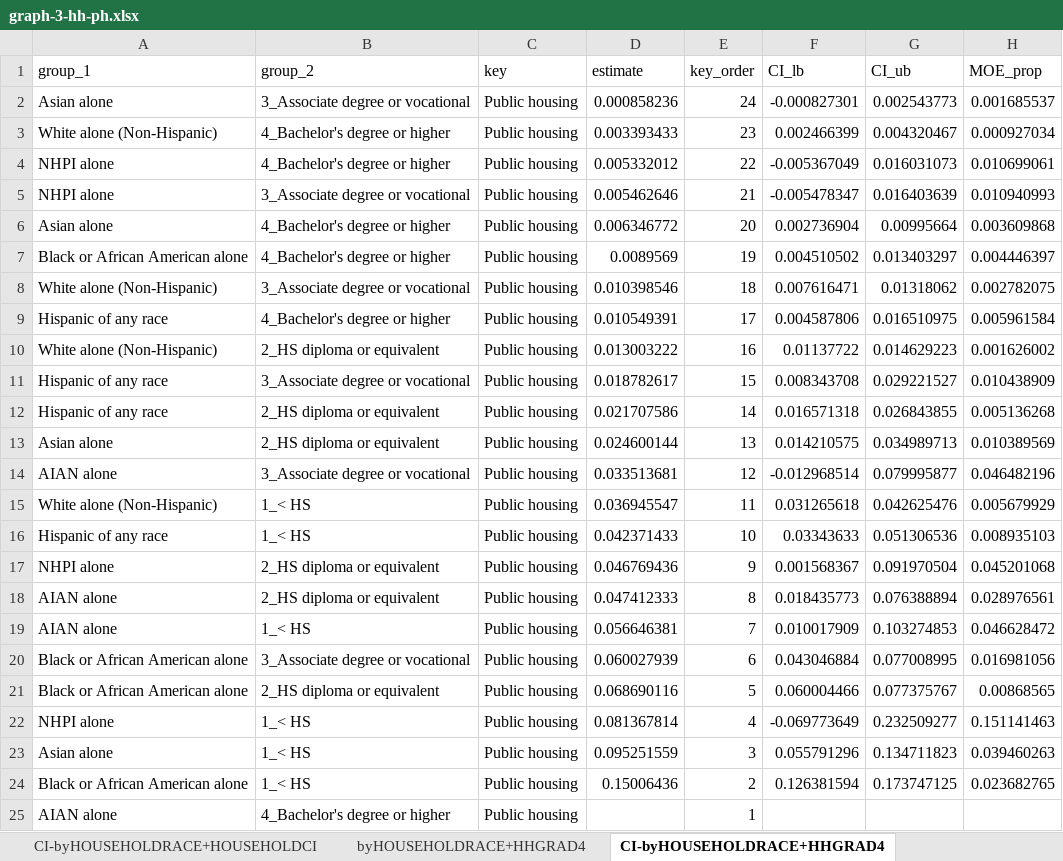
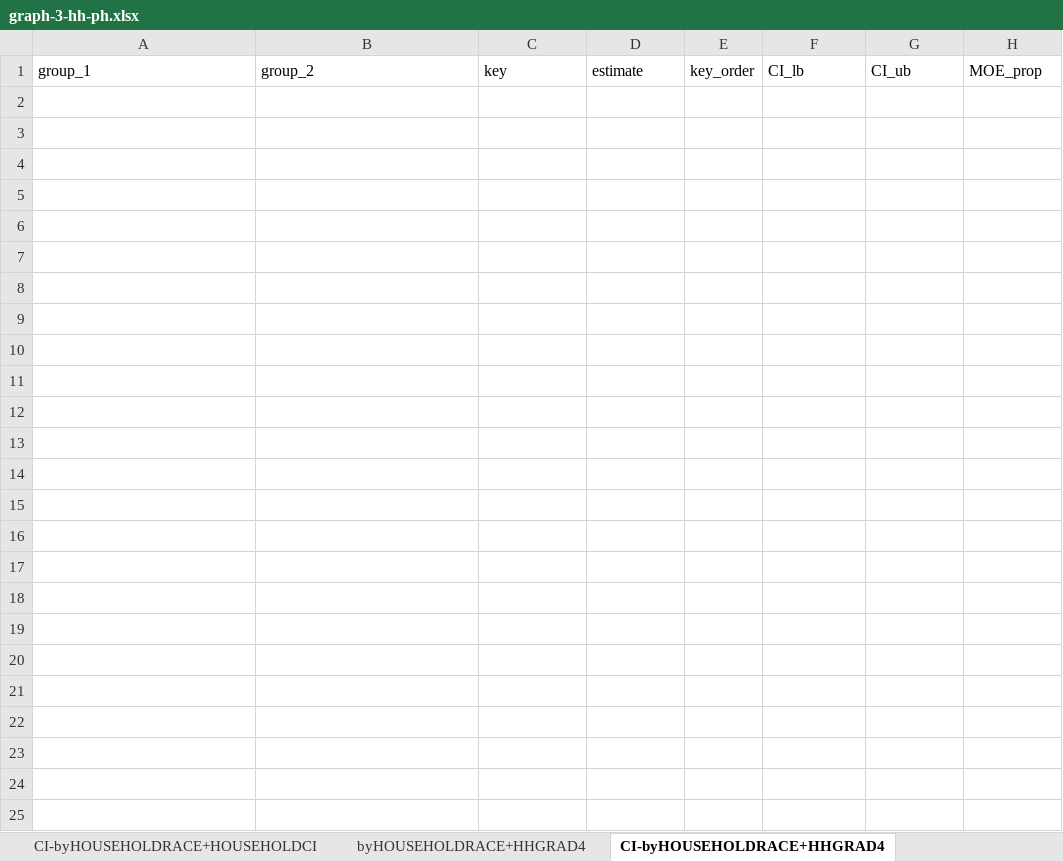
Before and after one commit to UCRCSI/blog_housing, an Excel workbook: analysis/csv files/graphs_final/graph-3-hh-ph.xlsx, sheet CI-byHOUSEHOLDRACE+HHGRAD4, drawn as a sheet; values as stored, in another font and other column widths than the file's, no borders; the diff names each change by its address in the sheet, - before the commit and + after, or states it on an @@ line.

```diff
--- a/analysis/csv files/graphs_final/graph-3-hh-ph.xlsx (sheet CI-byHOUSEHOLDRACE+HHGRAD4)
+++ b/analysis/csv files/graphs_final/graph-3-hh-ph.xlsx (sheet CI-byHOUSEHOLDRACE+HHGRAD4)
-row 2: Asian alone | 3_Associate degree or vocational | Public housing | 0.000858236 | 24 | -0.000827301 | 0.002543773 | 0.001685537
-row 3: White alone (Non-Hispanic) | 4_Bachelor's degree or higher | Public housing | 0.003393433 | 23 | 0.002466399 | 0.004320467 | 0.000927034
-row 4: NHPI alone | 4_Bachelor's degree or higher | Public housing | 0.005332012 | 22 | -0.005367049 | 0.016031073 | 0.010699061
-row 5: NHPI alone | 3_Associate degree or vocational | Public housing | 0.005462646 | 21 | -0.005478347 | 0.016403639 | 0.010940993
-row 6: Asian alone | 4_Bachelor's degree or higher | Public housing | 0.006346772 | 20 | 0.002736904 | 0.00995664 | 0.003609868
-row 7: Black or African American alone | 4_Bachelor's degree or higher | Public housing | 0.0089569 | 19 | 0.004510502 | 0.013403297 | 0.004446397
-row 8: White alone (Non-Hispanic) | 3_Associate degree or vocational | Public housing | 0.010398546 | 18 | 0.007616471 | 0.01318062 | 0.002782075
-row 9: Hispanic of any race | 4_Bachelor's degree or higher | Public housing | 0.010549391 | 17 | 0.004587806 | 0.016510975 | 0.005961584
-row 10: White alone (Non-Hispanic) | 2_HS diploma or equivalent | Public housing | 0.013003222 | 16 | 0.01137722 | 0.014629223 | 0.001626002
-row 11: Hispanic of any race | 3_Associate degree or vocational | Public housing | 0.018782617 | 15 | 0.008343708 | 0.029221527 | 0.010438909
-row 12: Hispanic of any race | 2_HS diploma or equivalent | Public housing | 0.021707586 | 14 | 0.016571318 | 0.026843855 | 0.005136268
-row 13: Asian alone | 2_HS diploma or equivalent | Public housing | 0.024600144 | 13 | 0.014210575 | 0.034989713 | 0.010389569
-row 14: AIAN alone | 3_Associate degree or vocational | Public housing | 0.033513681 | 12 | -0.012968514 | 0.079995877 | 0.046482196
-row 15: White alone (Non-Hispanic) | 1_< HS | Public housing | 0.036945547 | 11 | 0.031265618 | 0.042625476 | 0.005679929
-row 16: Hispanic of any race | 1_< HS | Public housing | 0.042371433 | 10 | 0.03343633 | 0.051306536 | 0.008935103
-row 17: NHPI alone | 2_HS diploma or equivalent | Public housing | 0.046769436 | 9 | 0.001568367 | 0.091970504 | 0.045201068
-row 18: AIAN alone | 2_HS diploma or equivalent | Public housing | 0.047412333 | 8 | 0.018435773 | 0.076388894 | 0.028976561
-row 19: AIAN alone | 1_< HS | Public housing | 0.056646381 | 7 | 0.010017909 | 0.103274853 | 0.046628472
-row 20: Black or African American alone | 3_Associate degree or vocational | Public housing | 0.060027939 | 6 | 0.043046884 | 0.077008995 | 0.016981056
-row 21: Black or African American alone | 2_HS diploma or equivalent | Public housing | 0.068690116 | 5 | 0.060004466 | 0.077375767 | 0.00868565
-row 22: NHPI alone | 1_< HS | Public housing | 0.081367814 | 4 | -0.069773649 | 0.232509277 | 0.151141463
-row 23: Asian alone | 1_< HS | Public housing | 0.095251559 | 3 | 0.055791296 | 0.134711823 | 0.039460263
-row 24: Black or African American alone | 1_< HS | Public housing | 0.15006436 | 2 | 0.126381594 | 0.173747125 | 0.023682765
-row 25: AIAN alone | 4_Bachelor's degree or higher | Public housing |  | 1
```
Also changed, not shown: sheet CI-byHOUSEHOLDRACE+HOUSEHOLDCI, sheet CI-byHOUSEHOLDRACE+HHSEX, other sheet tabs, analysis/csv files/graphs_final/graph-2-hh.xlsx, analysis/csv files/graphs_final/graph-4-hh.xlsx, 46 other files.
